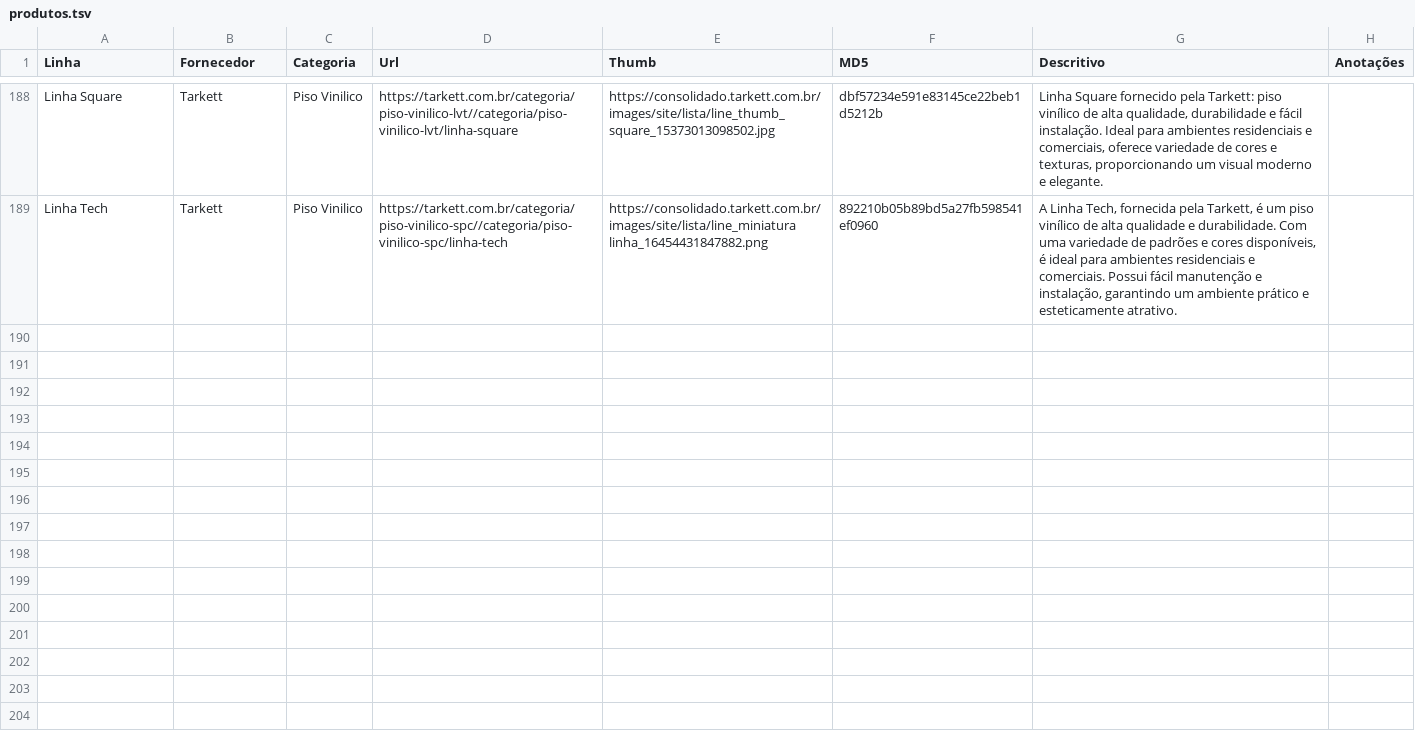
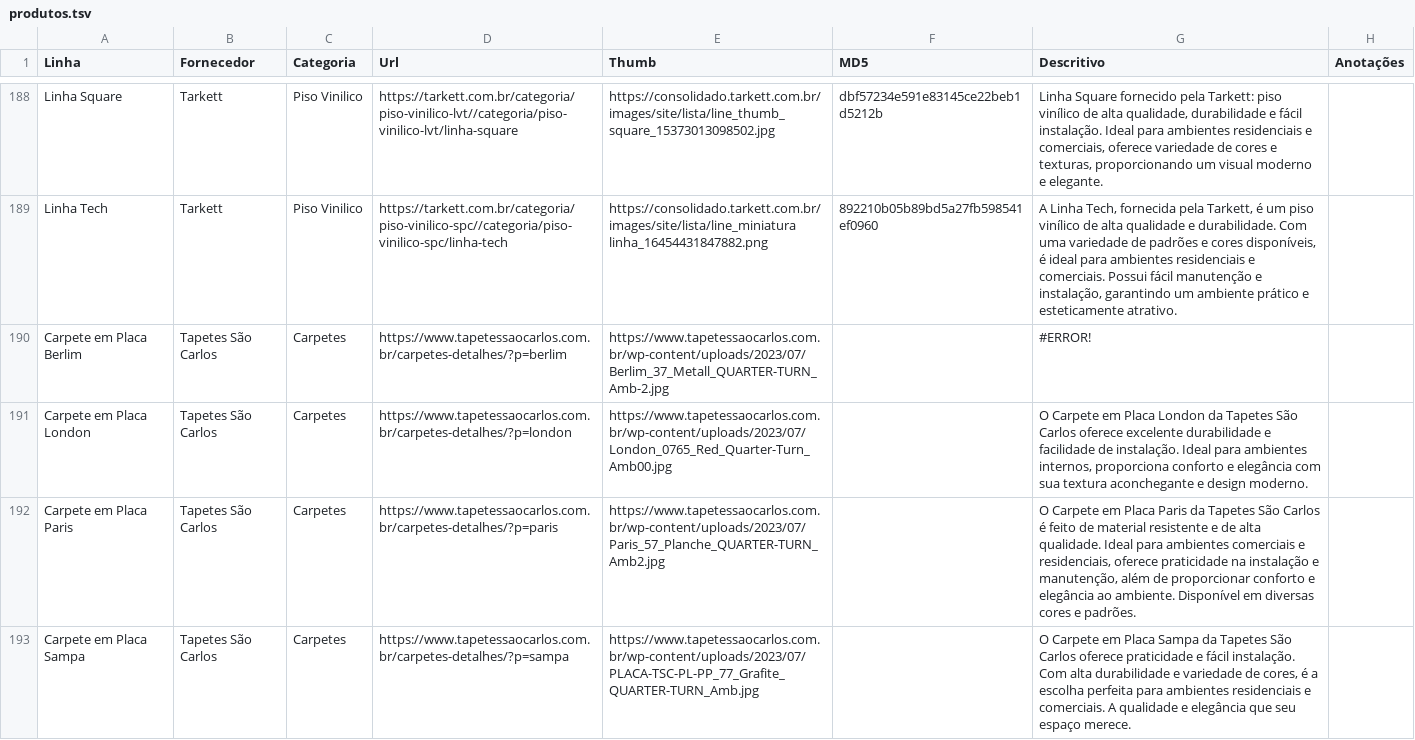
Before and after one commit to lucianasrp/sitesrp-, a TSV file: private/produtos.tsv, drawn as a sheet; only a part is shown, gaps mark what is left out; the diff covers the shown part only; the diff names each change by its address in the sheet, - before the commit and + after, or states it on an @@ line.

```diff
--- a/private/produtos.tsv
+++ b/private/produtos.tsv
+row 190: Carpete em Placa Berlim | Tapetes São Carlos | Carpetes | https://www.tapetessaocarlos.com.br/carpetes-detalhes/?p=berlim | https://www.tapetessaocarlos.com.br/wp-content/uploads/2023/07/Berlim_37_Metall_QUARTER-TURN_Amb-2.jpg |  | #ERROR!
+row 191: Carpete em Placa London | Tapetes São Carlos | Carpetes | https://www.tapetessaocarlos.com.br/carpetes-detalhes/?p=london | https://www.tapetessaocarlos.com.br/wp-content/uploads/2023/07/London_0765_Red_Quarter-Turn_Amb00.jpg |  | O Carpete em Placa London da Tapetes São Carlos oferece excelente durabilidade e facilidade de instalação. Ideal para ambientes internos, proporciona conforto e elegância com sua textura aconchegante e design moderno.
+row 192: Carpete em Placa Paris | Tapetes São Carlos | Carpetes | https://www.tapetessaocarlos.com.br/carpetes-detalhes/?p=paris | https://www.tapetessaocarlos.com.br/wp-content/uploads/2023/07/Paris_57_Planche_QUARTER-TURN_Amb2.jpg |  | O Carpete em Placa Paris da Tapetes São Carlos é feito de material resistente e de alta qualidade. Ideal para ambientes comerciais e residenciais, oferece praticidade na instalação e manutenção, além de proporcionar conforto e elegância ao ambiente. Disponível em diversas cores e padrões.
+row 193: Carpete em Placa Sampa | Tapetes São Carlos | Carpetes | https://www.tapetessaocarlos.com.br/carpetes-detalhes/?p=sampa | https://www.tapetessaocarlos.com.br/wp-content/uploads/2023/07/PLACA-TSC-PL-PP_77_Grafite_QUARTER-TURN_Amb.jpg |  | O Carpete em Placa Sampa da Tapetes São Carlos oferece praticidade e fácil instalação. Com alta durabilidade e variedade de cores, é a escolha perfeita para ambientes residenciais e comerciais. A qualidade e elegância que seu espaço merece.
```
Also changed, not shown: 9 added rows and 1 edited cell elsewhere in this file, 29 other files.
